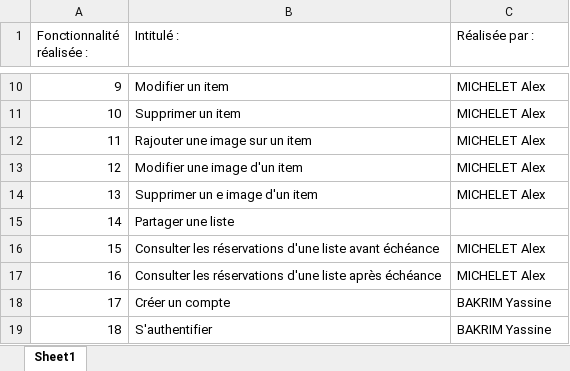
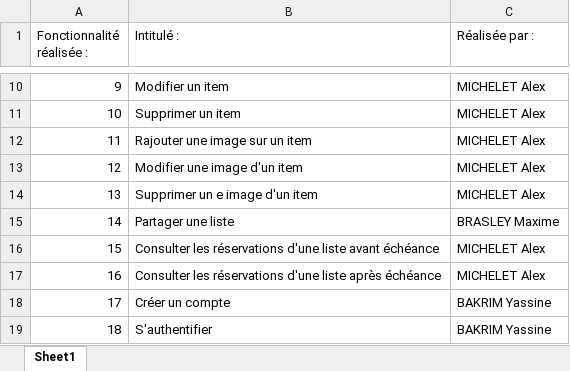
Before and after one commit to maxime-brsl/mywishlist_BAKRIM_MICHELET_GREGOIRE_BRASLEY_S3A, an Excel workbook: Documents/Tableau_fonctionnalites.xlsx, sheet Sheet1, drawn as a sheet; only a part is shown, gaps mark what is left out; values as stored, in another font and other column widths than the file's, no borders; the diff names each change by its address in the sheet, - before the commit and + after, or states it on an @@ line.

Commit message:
Mise à jour

```diff
--- a/Documents/Tableau_fonctionnalites.xlsx (sheet Sheet1)
+++ b/Documents/Tableau_fonctionnalites.xlsx (sheet Sheet1)
-C15 (Réalisée par :): (empty)
+C15 (Réalisée par :): BRASLEY Maxime
```
